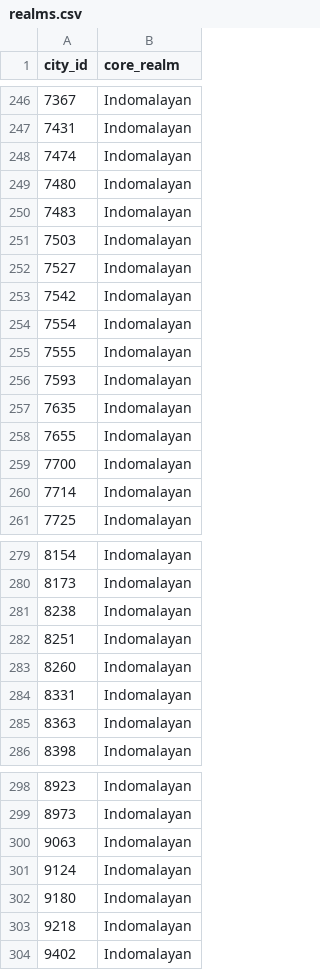
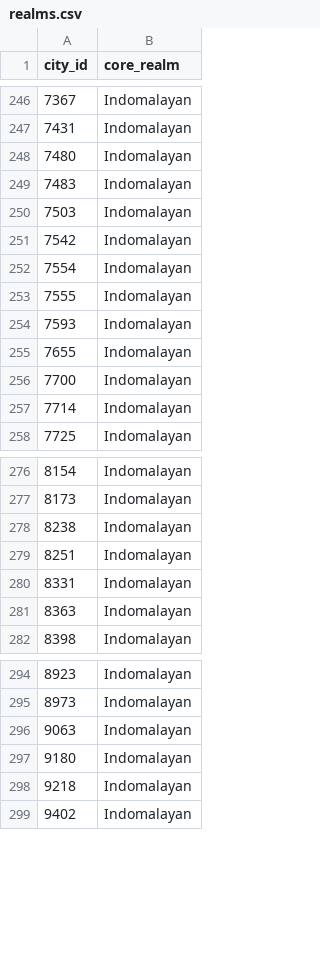
Before and after one commit to ColumbidaeUrbanCommunityStructure/urban_community_structure, a CSV file: data/generated/city/realms.csv, drawn as a sheet; only a part is shown, gaps mark what is left out; the diff names each change by its address in the sheet, - before the commit and + after, or states it on an @@ line.

```diff
--- a/data/generated/city/realms.csv
+++ b/data/generated/city/realms.csv
-row 248: 7474 | Indomalayan
-row 252: 7527 | Indomalayan
-row 257: 7635 | Indomalayan
-row 283: 8260 | Indomalayan
-row 301: 9124 | Indomalayan
```
Also changed, not shown: data/generated/city/city_effort.csv, data/generated/community/communities_for_analysis.csv, 13 other files.
